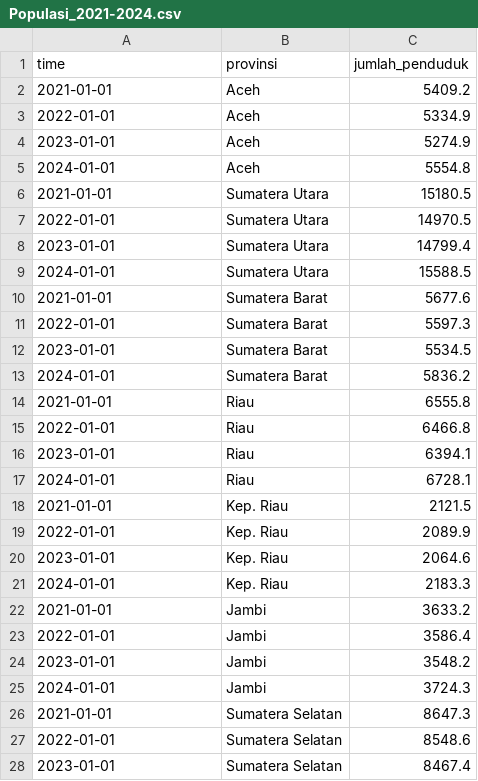
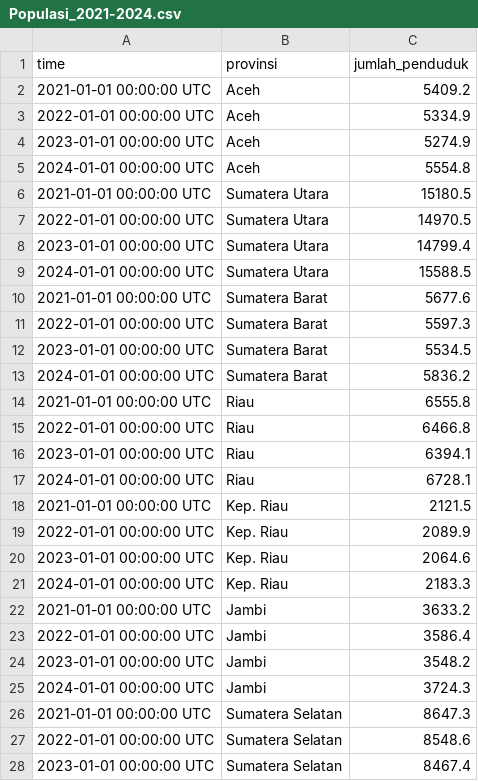
Before and after one commit to Memilihdiam/Grafana-CSV-Datatest, a CSV file: Populasi_2021-2024.csv, drawn as a sheet; only a part is shown; the diff covers the shown part only.

Commit message:
Update Populasi_2021-2024.csv

```diff
--- a/Populasi_2021-2024.csv
+++ b/Populasi_2021-2024.csv
@@ -1,28 +1,28 @@
 "time","provinsi","jumlah_penduduk"
-"2021-01-01","Aceh",5409.2
-"2022-01-01","Aceh",5334.9
-"2023-01-01","Aceh",5274.9
-"2024-01-01","Aceh",5554.8
-"2021-01-01","Sumatera Utara",15180.5
-"2022-01-01","Sumatera Utara",14970.5
-"2023-01-01","Sumatera Utara",14799.4
-"2024-01-01","Sumatera Utara",15588.5
-"2021-01-01","Sumatera Barat",5677.6
-"2022-01-01","Sumatera Barat",5597.3
-"2023-01-01","Sumatera Barat",5534.5
-"2024-01-01","Sumatera Barat",5836.2
-"2021-01-01","Riau",6555.8
-"2022-01-01","Riau",6466.8
-"2023-01-01","Riau",6394.1
-"2024-01-01","Riau",6728.1
-"2021-01-01","Kep. Riau",2121.5
-"2022-01-01","Kep. Riau",2089.9
-"2023-01-01","Kep. Riau",2064.6
-"2024-01-01","Kep. Riau",2183.3
-"2021-01-01","Jambi",3633.2
-"2022-01-01","Jambi",3586.4
-"2023-01-01","Jambi",3548.2
-"2024-01-01","Jambi",3724.3
-"2021-01-01","Sumatera Selatan",8647.3
-"2022-01-01","Sumatera Selatan",8548.6
-"2023-01-01","Sumatera Selatan",8467.4
+"2021-01-01 00:00:00 UTC","Aceh","5409.2"
+"2022-01-01 00:00:00 UTC","Aceh","5334.9"
+"2023-01-01 00:00:00 UTC","Aceh","5274.9"
+"2024-01-01 00:00:00 UTC","Aceh","5554.8"
+"2021-01-01 00:00:00 UTC","Sumatera Utara","15180.5"
+"2022-01-01 00:00:00 UTC","Sumatera Utara","14970.5"
+"2023-01-01 00:00:00 UTC","Sumatera Utara","14799.4"
+"2024-01-01 00:00:00 UTC","Sumatera Utara","15588.5"
+"2021-01-01 00:00:00 UTC","Sumatera Barat","5677.6"
+"2022-01-01 00:00:00 UTC","Sumatera Barat","5597.3"
+"2023-01-01 00:00:00 UTC","Sumatera Barat","5534.5"
+"2024-01-01 00:00:00 UTC","Sumatera Barat","5836.2"
+"2021-01-01 00:00:00 UTC","Riau","6555.8"
+"2022-01-01 00:00:00 UTC","Riau","6466.8"
+"2023-01-01 00:00:00 UTC","Riau","6394.1"
+"2024-01-01 00:00:00 UTC","Riau","6728.1"
+"2021-01-01 00:00:00 UTC","Kep. Riau","2121.5"
+"2022-01-01 00:00:00 UTC","Kep. Riau","2089.9"
+"2023-01-01 00:00:00 UTC","Kep. Riau","2064.6"
+"2024-01-01 00:00:00 UTC","Kep. Riau","2183.3"
+"2021-01-01 00:00:00 UTC","Jambi","3633.2"
+"2022-01-01 00:00:00 UTC","Jambi","3586.4"
+"2023-01-01 00:00:00 UTC","Jambi","3548.2"
+"2024-01-01 00:00:00 UTC","Jambi","3724.3"
+"2021-01-01 00:00:00 UTC","Sumatera Selatan","8647.3"
+"2022-01-01 00:00:00 UTC","Sumatera Selatan","8548.6"
+"2023-01-01 00:00:00 UTC","Sumatera Selatan","8467.4"
```
Also changed, not shown: 109 edited cells elsewhere in this file.
